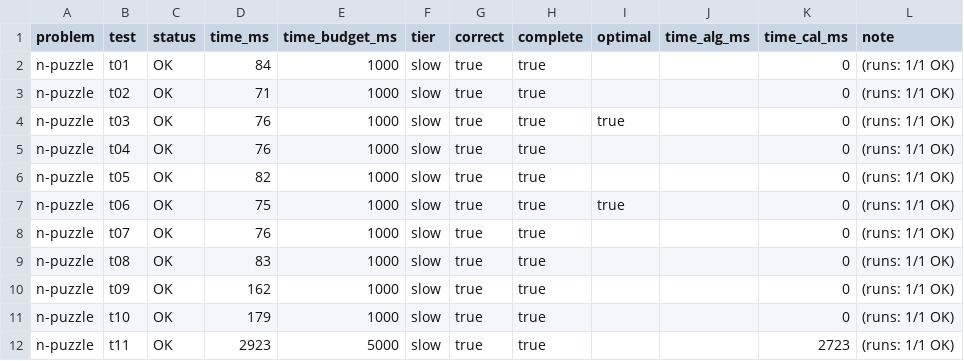
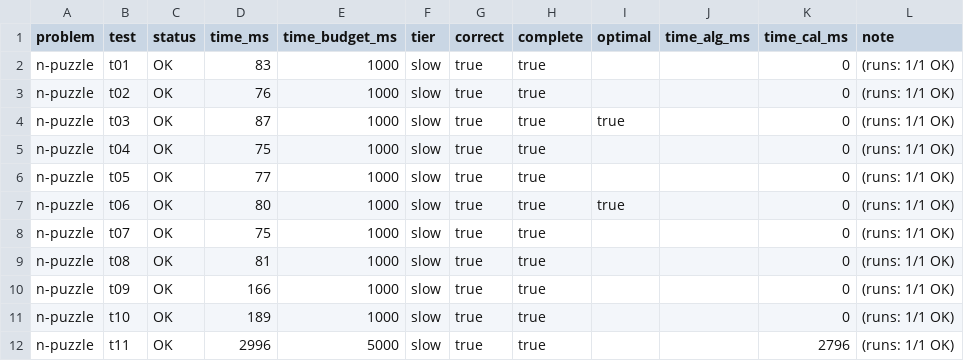
Before and after one commit to Kristian2109/Homeworks, a CSV file: .judge/results.csv, drawn as a sheet.

```diff
--- a/.judge/results.csv
+++ b/.judge/results.csv
@@ -1,12 +1,12 @@
 problem,test,status,time_ms,time_budget_ms,tier,correct,complete,optimal,time_alg_ms,time_cal_ms,note
-n-puzzle,t01,OK,84,1000,slow,true,true,,,0,(runs: 1/1 OK)
-n-puzzle,t02,OK,71,1000,slow,true,true,,,0,(runs: 1/1 OK)
-n-puzzle,t03,OK,76,1000,slow,true,true,true,,0,(runs: 1/1 OK)
-n-puzzle,t04,OK,76,1000,slow,true,true,,,0,(runs: 1/1 OK)
-n-puzzle,t05,OK,82,1000,slow,true,true,,,0,(runs: 1/1 OK)
-n-puzzle,t06,OK,75,1000,slow,true,true,true,,0,(runs: 1/1 OK)
-n-puzzle,t07,OK,76,1000,slow,true,true,,,0,(runs: 1/1 OK)
-n-puzzle,t08,OK,83,1000,slow,true,true,,,0,(runs: 1/1 OK)
-n-puzzle,t09,OK,162,1000,slow,true,true,,,0,(runs: 1/1 OK)
-n-puzzle,t10,OK,179,1000,slow,true,true,,,0,(runs: 1/1 OK)
-n-puzzle,t11,OK,2923,5000,slow,true,true,,,2723,(runs: 1/1 OK)
+n-puzzle,t01,OK,83,1000,slow,true,true,,,0,(runs: 1/1 OK)
+n-puzzle,t02,OK,76,1000,slow,true,true,,,0,(runs: 1/1 OK)
+n-puzzle,t03,OK,87,1000,slow,true,true,true,,0,(runs: 1/1 OK)
+n-puzzle,t04,OK,75,1000,slow,true,true,,,0,(runs: 1/1 OK)
+n-puzzle,t05,OK,77,1000,slow,true,true,,,0,(runs: 1/1 OK)
+n-puzzle,t06,OK,80,1000,slow,true,true,true,,0,(runs: 1/1 OK)
+n-puzzle,t07,OK,75,1000,slow,true,true,,,0,(runs: 1/1 OK)
+n-puzzle,t08,OK,81,1000,slow,true,true,,,0,(runs: 1/1 OK)
+n-puzzle,t09,OK,166,1000,slow,true,true,,,0,(runs: 1/1 OK)
+n-puzzle,t10,OK,189,1000,slow,true,true,,,0,(runs: 1/1 OK)
+n-puzzle,t11,OK,2996,5000,slow,true,true,,,2796,(runs: 1/1 OK)
```
Also changed, not shown: 2 other files.
